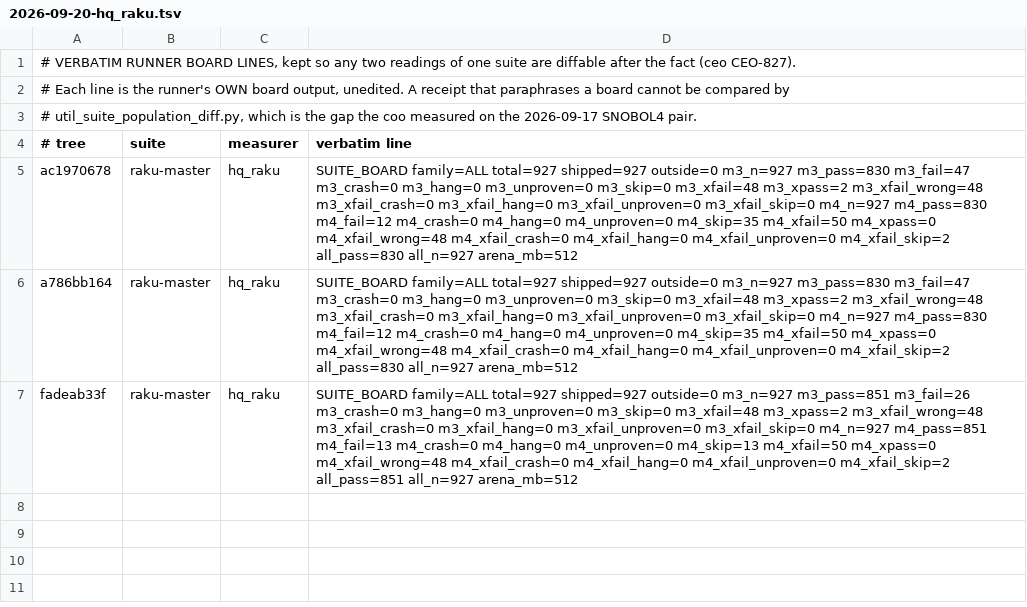
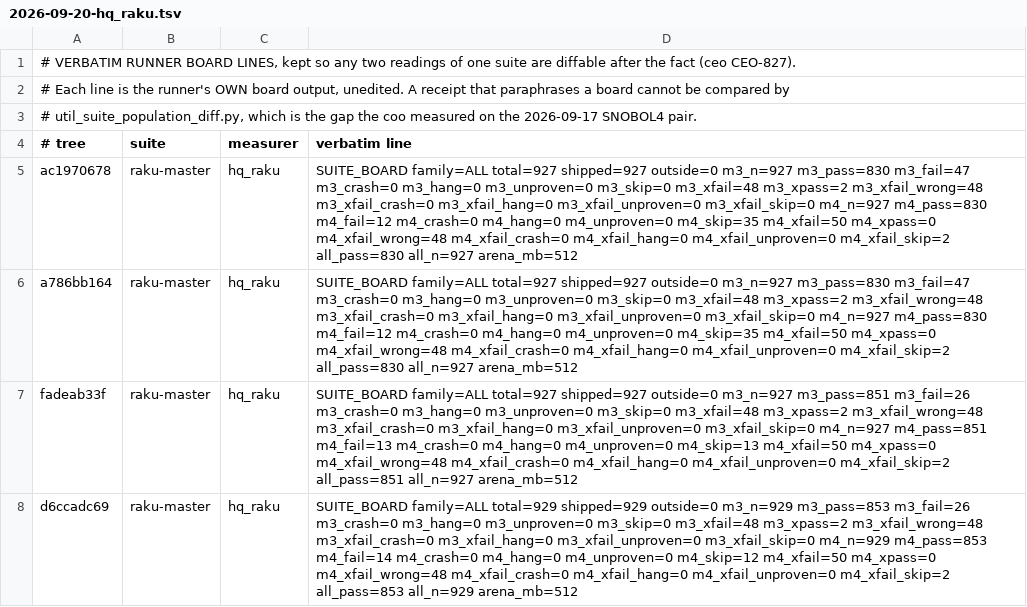
Before and after one commit to snobol4ever/.github, a TSV file: board-lines/2026-09-20-hq_raku.tsv, drawn as a sheet; the diff names each change by its address in the sheet, - before the commit and + after, or states it on an @@ line.

Commit message:
raku SCORE row 853/929 from the real board, and the correction: a dev pass on a master copy without its companions graded 12 programs differently
SCORE.md display + grid M cell + SUITES.tsv (criterion stamped, 927 -> 929) + the archived
board line, from the REAL board over the corpus path at SCRIP d6ccadc69 corpus 8486bb1e2:
raku-master 853/929 both modes, m3 FAIL=26 . m4 FAIL=14 skip=12. Against 851/927 published
at fadeab33f: +2 pass, +2 denominator, 0 lost.

THE CORRECTION, issued before anything cited it. The base-vs-head comparison behind
51199e79a and d6ccadc69 was a DEVELOPMENT PASS on a COPY of the master carrying only
ALL.raku, ALL.ref and ALL.csv. The master also ships ALL.wantrc, ALL.argv.bare and config/,
and the harness resolves those sidecars BY PATH BESIDE THE SUITE -- so entries needing argv
got none and entries with a declared non-zero rc were graded as plain failures. Twelve
programs. A SUITE COPIED AWAY FROM ITS COMPANIONS GRADES A DIFFERENT POPULATION, silently,
behind a board line indistinguishable from a real one.

THE DELTA SURVIVES AND THE ABSOLUTE DOES NOT. Base and head ran on the identical incomplete
copy, so +2 gained / 0 lost is sound; every LEVEL read off that pass (839/927, 841/929) is
not a board number. Those two commit messages carry the dev-pass absolute and cannot be
rewritten -- the GOAL ledger, the FINDING and the row's baton each carry this correction as
the record, and the three seats I quoted it to have it by telegram.

test_gate_master_companions_resolve.sh is in the blocking set and is named for exactly this
failure. It was found instead by diffing a dev pass against a real board, which is the
expensive way to learn it.

```diff
--- a/board-lines/2026-09-20-hq_raku.tsv
+++ b/board-lines/2026-09-20-hq_raku.tsv
+row 8: d6ccadc69 | raku-master | hq_raku | SUITE_BOARD family=ALL total=929 shipped=929 outside=0 m3_n=929 m3_pass=853 m3_fail=26 m3_crash=0 m3_hang=0 m3_unproven=0 m3_skip=0 m3_xfail=48 m3_xpass=2 m3_xfail_wrong=48 m3_xfail_crash=0 m3_xfail_hang=0 m3_xfail_unproven=0 m3_xfail_skip=0 m4_n=929 m4_pass=853 m4_fail=14 m4_crash=0 m4_hang=0 m4_unproven=0 m4_skip=12 m4_xfail=50 m4_xpass=0 m4_xfail_wrong=48 m4_xfail_crash=0 m4_xfail_hang=0 m4_xfail_unproven=0 m4_xfail_skip=2 all_pass=853 all_n=929 arena_mb=512
```
Also changed, not shown: SUITES.tsv, 3 other files.
